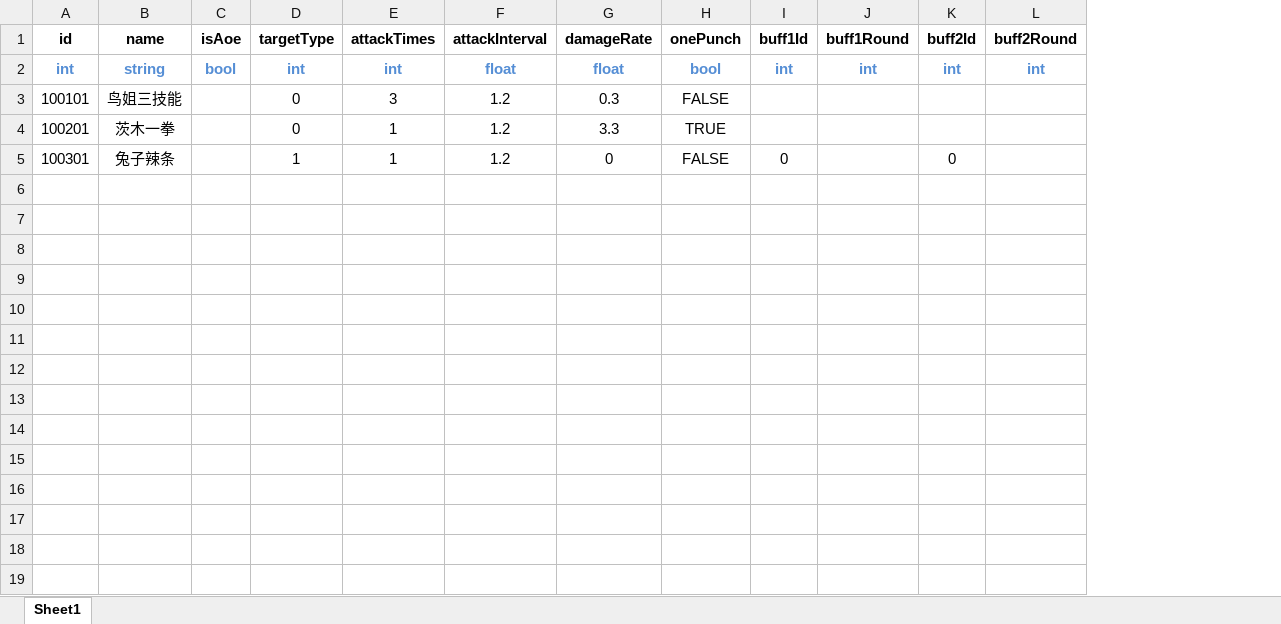
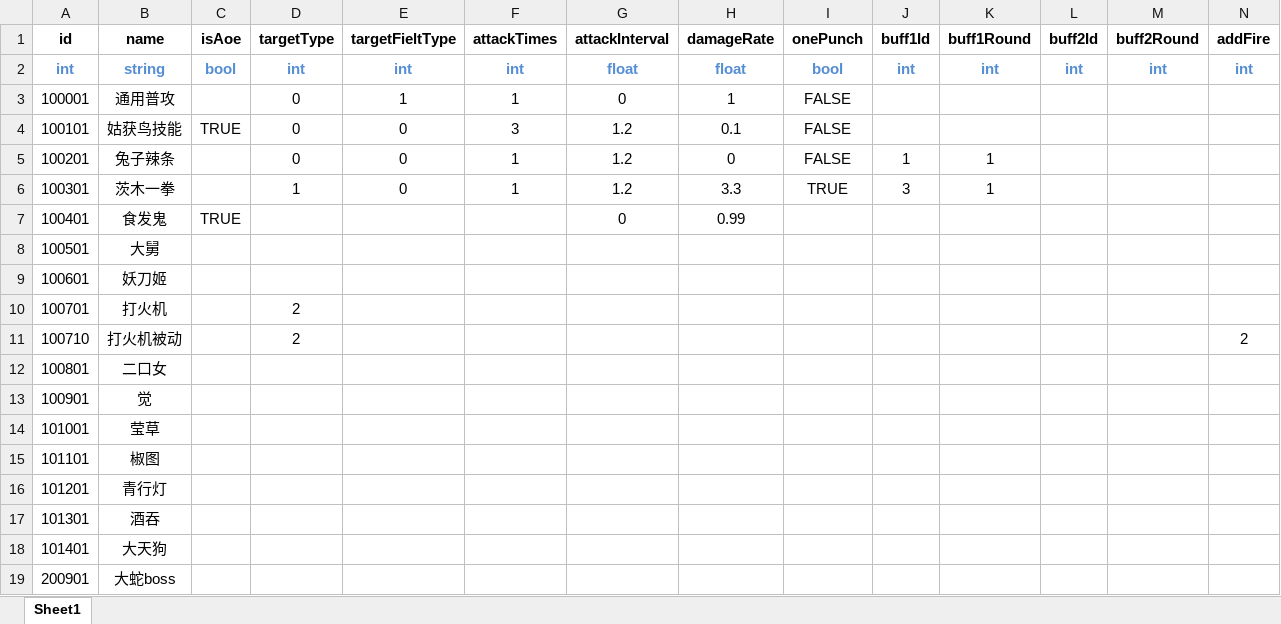
Before and after one commit to v-star0719/Onmyoji, an Excel workbook: Assets/StreamingAssets/skill_configs.xlsx, sheet Sheet1, drawn as a sheet; values as stored, in another font and other column widths than the file's, no borders; addresses are those after the commit; the diff names each change by its address in the sheet, - before the commit and + after, or states it on an @@ line.

```diff
--- a/Assets/StreamingAssets/skill_configs.xlsx (sheet Sheet1)
+++ b/Assets/StreamingAssets/skill_configs.xlsx (sheet Sheet1)
+column E (targetFieltType), row 2: int; rows 4-6: all 0
+column N (addFire), row 2: int
+row 3: 100001 | 通用普攻 |  | 0 | 1 | 1 | 0 | 1 | FALSE
-B4 (name): 鸟姐三技能
+B4 (name): 姑获鸟技能
-C4 (isAoe): (empty)
+C4 (isAoe): TRUE
-H4 (damageRate): 0.3
+H4 (damageRate): 0.1
-B5 (name): 茨木一拳
+B5 (name): 兔子辣条
-H5 (damageRate): 3.3
+H5 (damageRate): 0
-I5 (onePunch): TRUE
+I5 (onePunch): FALSE
-J5 (buff1Id): (empty)
+J5 (buff1Id): 1
-K5:K6 (buff1Round): (empty)
+K5:K6 (buff1Round): 1
-B6 (name): 兔子辣条
+B6 (name): 茨木一拳
-H6 (damageRate): 0
+H6 (damageRate): 3.3
-I6 (onePunch): FALSE
+I6 (onePunch): TRUE
-J6 (buff1Id): 0
+J6 (buff1Id): 3
-L6 (buff2Id): 0
+L6 (buff2Id): (empty)
+row 7: 100401 | 食发鬼 | TRUE |  |  |  | 0 | 0.99
+row 8: 100501 | 大舅
+row 9: 100601 | 妖刀姬
+row 10: 100701 | 打火机 |  | 2
+row 11: 100710 | 打火机被动 |  | 2 |  |  |  |  |  |  |  |  |  | 2
+row 12: 100801 | 二口女
+row 13: 100901 | 觉
+row 14: 101001 | 莹草
+row 15: 101101 | 椒图
+row 16: 101201 | 青行灯
+row 17: 101301 | 酒吞
+row 18: 101401 | 大天狗
+row 19: 200901 | 大蛇boss
```
Also changed, not shown: Assets/StreamingAssets/buff_configs.xlsx, Assets/StreamingAssets/character_configs.xlsx, 36 other files.
